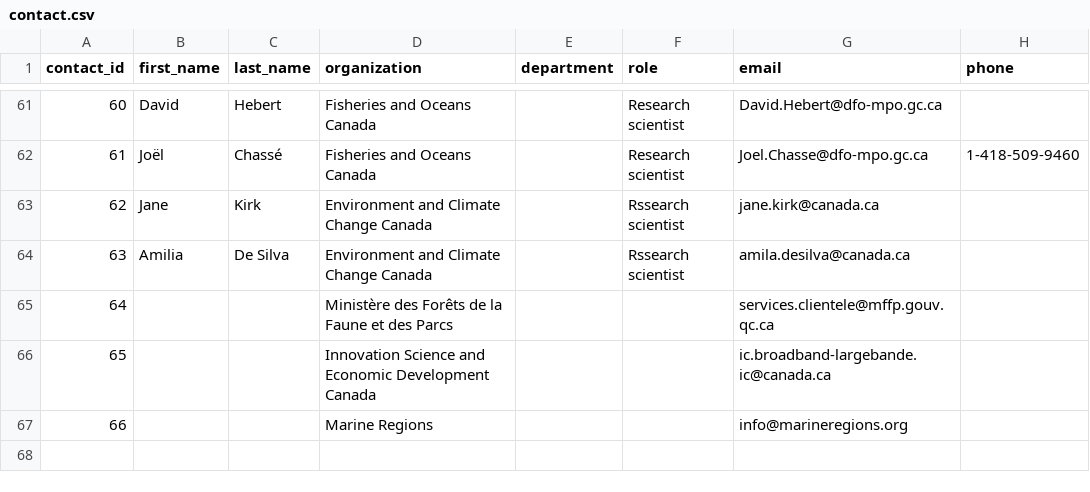
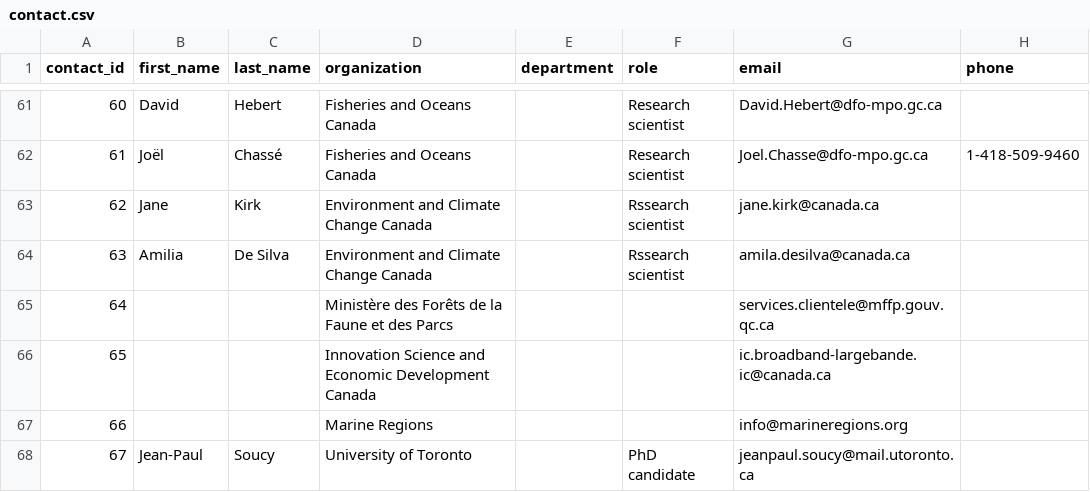
Before and after one commit to Ecosystem-Assessments/pipedat, a CSV file: inst/extdata/contact.csv, drawn as a sheet; only a part is shown, gaps mark what is left out.

```diff
--- a/inst/extdata/contact.csv
+++ b/inst/extdata/contact.csv
@@ -67 +67,2 @@ contact_id,first_name,last_name,organization,department,role,email,phone
 66,,,Marine Regions,,,info@marineregions.org
+67,Jean-Paul,Soucy,University of Toronto,,PhD candidate,jeanpaul.soucy@mail.utoronto.ca
```
Also changed, not shown: inst/extdata/files_clean.csv, inst/extdata/files_raw.csv, 10 other files.
